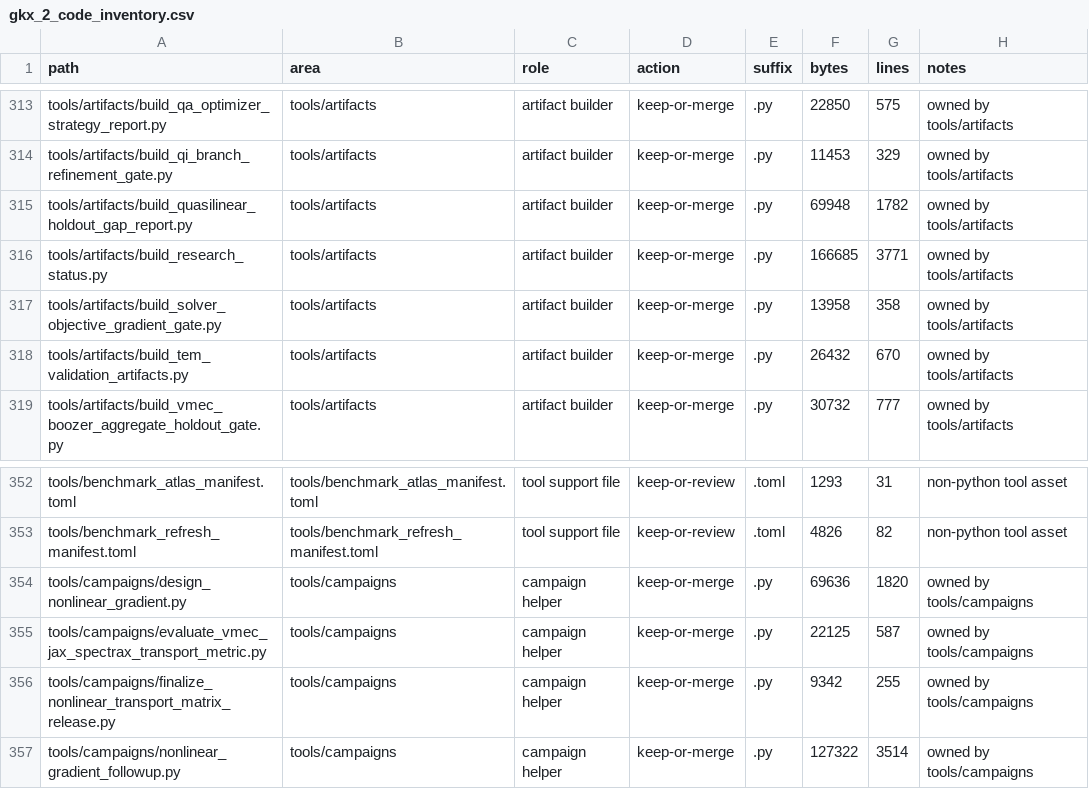
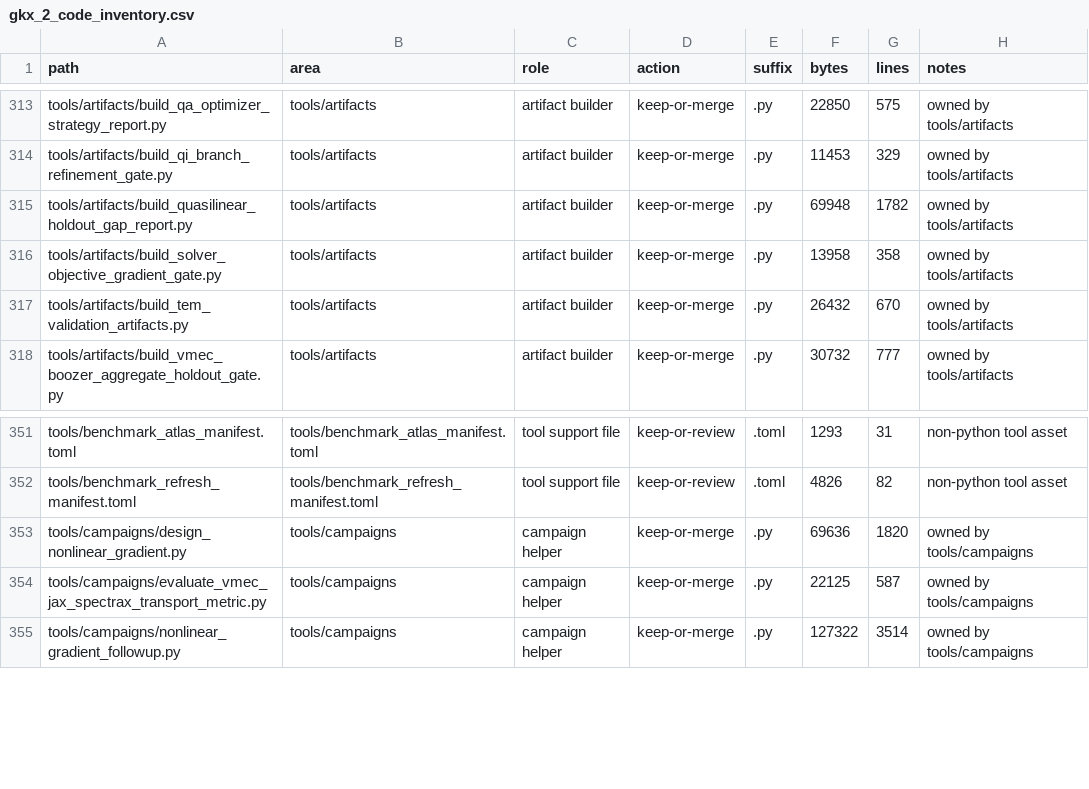
Before and after one commit to uwplasma/SPECTRAX-GK, a CSV file: scripts/gkx_2_code_inventory.csv, drawn as a sheet; only a part is shown, gaps mark what is left out; the diff names each change by its address in the sheet, - before the commit and + after, or states it on an @@ line.

Commit message:
Remove historical research status machinery

```diff
--- a/scripts/gkx_2_code_inventory.csv
+++ b/scripts/gkx_2_code_inventory.csv
-row 316: tools/artifacts/build_research_status.py | tools/artifacts | artifact builder | keep-or-merge | .py | 166685 | 3771 | owned by tools/artifacts
-row 356: tools/campaigns/finalize_nonlinear_transport_matrix_release.py | tools/campaigns | campaign helper | keep-or-merge | .py | 9342 | 255 | owned by tools/campaigns
```
Also changed, not shown: 39 other files.
